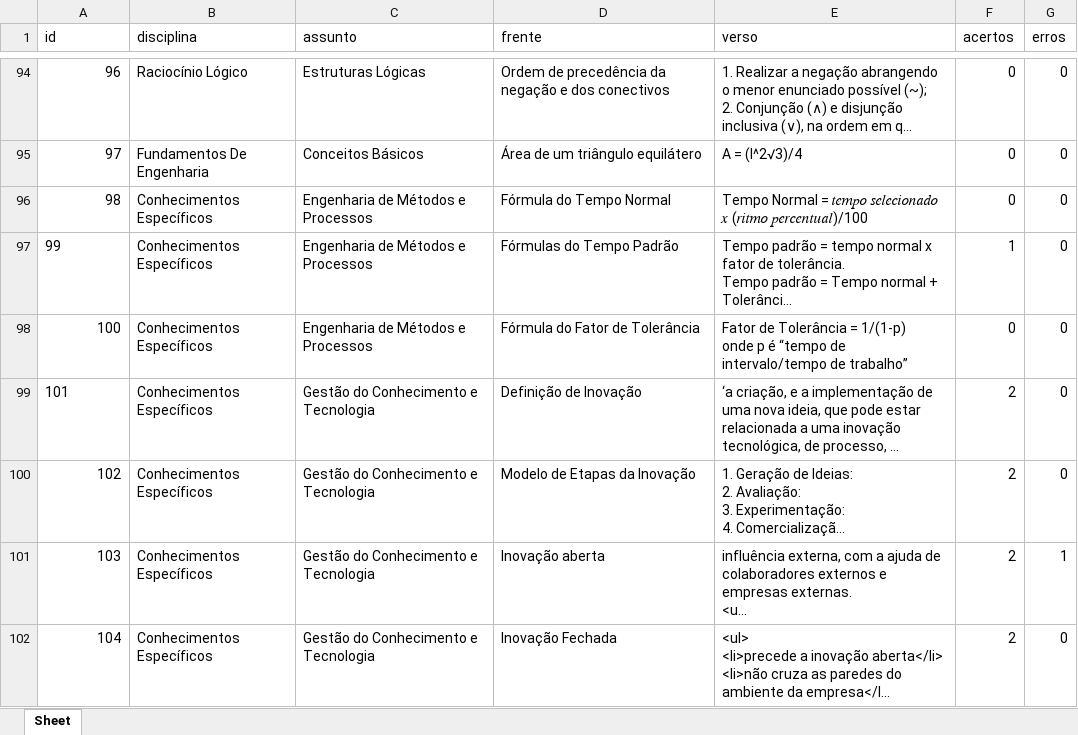
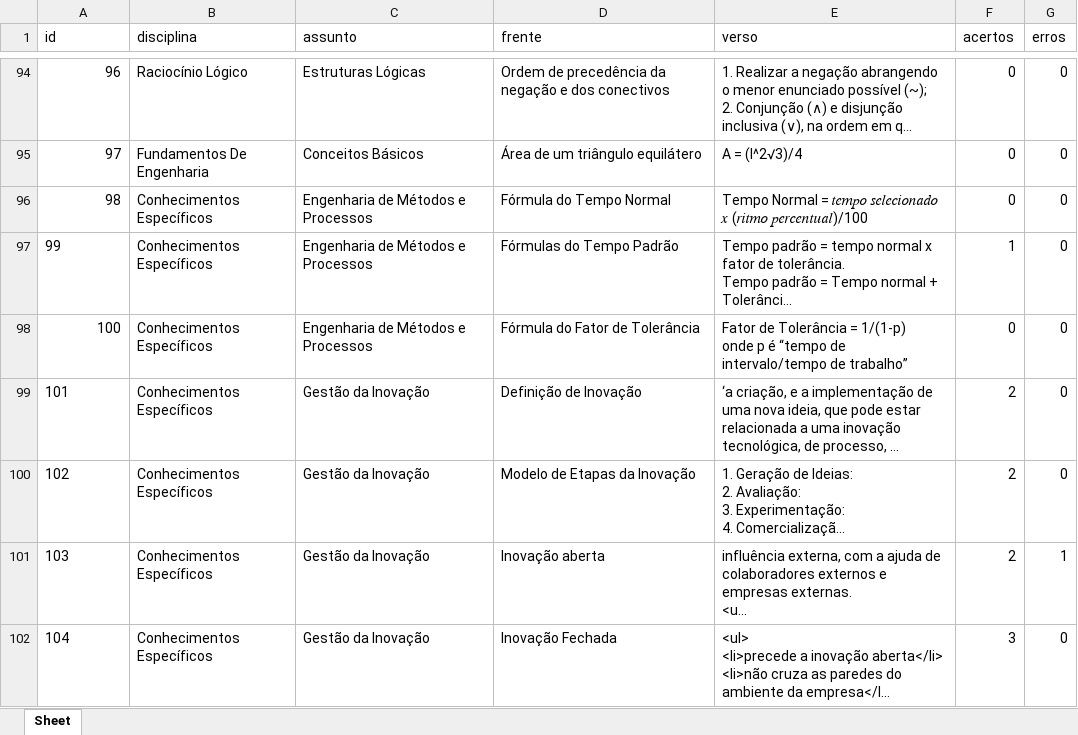
Before and after one commit to Lucas-Oliveira-wd/simulado, an Excel workbook: banco_de_dados/flashcards.xlsx, sheet Sheet, drawn as a sheet; only a part is shown, gaps mark what is left out; long unchanged cells end in …; values as stored, in another font and other column widths than the file's, no borders; the diff covers the shown part only; the diff names each change by its address in the sheet, - before the commit and + after, or states it on an @@ line.

```diff
--- a/banco_de_dados/flashcards.xlsx (sheet Sheet)
+++ b/banco_de_dados/flashcards.xlsx (sheet Sheet)
-C99:C102 (assunto): Gestão do Conhecimento e Tecnologia
+C99:C102 (assunto): Gestão da Inovação
-A100:A102 alignment: right
+A100:A102 alignment: left
-F102 (acertos): 2
+F102 (acertos): 3
```
Also changed, not shown: 10 edited cells and cell formats elsewhere in this sheet, banco_de_dados/questoes_concurso.xlsx, 1 other file.
